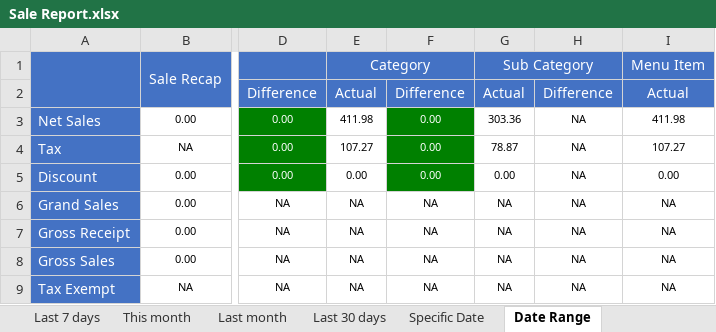
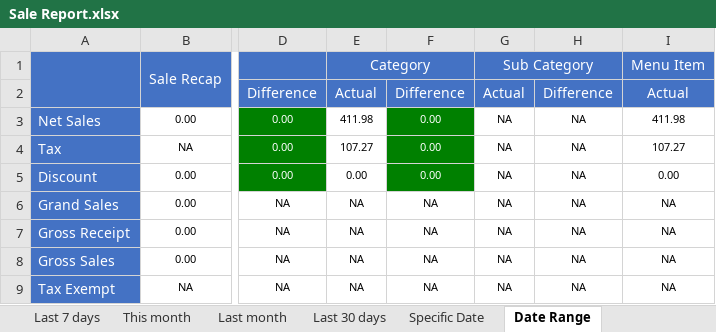
Before and after one commit to LingaAutomation/Linga_BO_Revamp, an Excel workbook: Sale Report Excel Comparison/Sale Report.xlsx, sheet Date Range, drawn as a sheet; only a part is shown, gaps mark what is left out; values as stored, in another font and other column widths than the file's, no borders; charts and pictures not drawn; the diff names each change by its address in the sheet, - before the commit and + after, or states it on an @@ line.

```diff
--- a/Sale Report Excel Comparison/Sale Report.xlsx (sheet Date Range)
+++ b/Sale Report Excel Comparison/Sale Report.xlsx (sheet Date Range)
-G3: 303.36
+G3: NA
-G4: 78.87
+G4: NA
-G5: 0.00
+G5: NA
```
Also changed, not shown: 51 other files.
